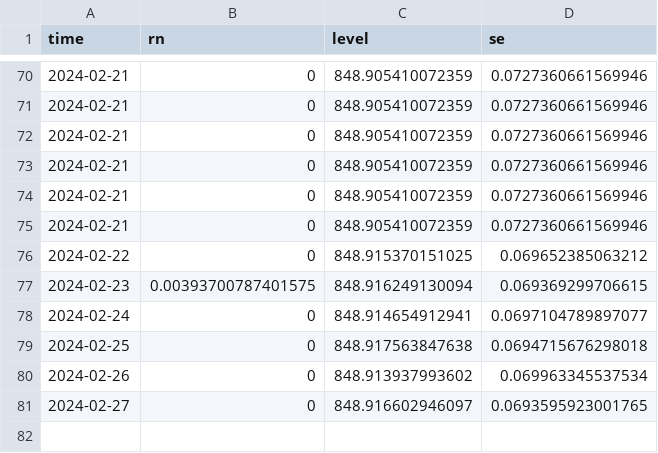
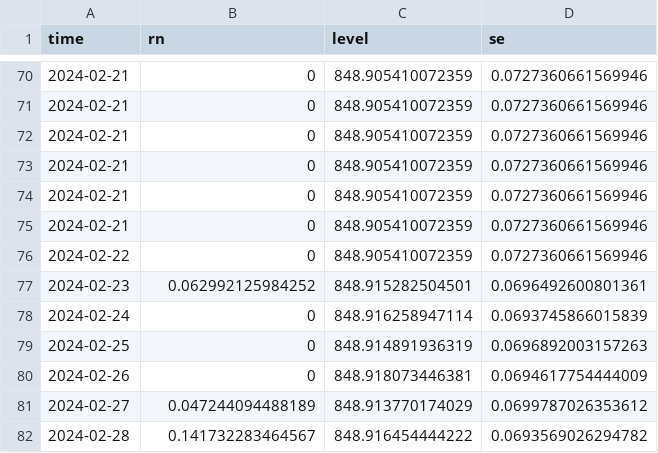
Before and after one commit to jusinowicz/yahara_flashiness, a CSV file: yahara_flash_localv2/data/gam_1_forecast.csv, drawn as a sheet; only a part is shown, gaps mark what is left out.

Commit message:
Update data

```diff
--- a/yahara_flash_localv2/data/gam_1_forecast.csv
+++ b/yahara_flash_localv2/data/gam_1_forecast.csv
@@ -75,7 +75,8 @@
 2024-02-21,0,848.905410072359,0.0727360661569946
-2024-02-22,0,848.915370151025,0.069652385063212
-2024-02-23,0.00393700787401575,848.916249130094,0.069369299706615
-2024-02-24,0,848.914654912941,0.0697104789897077
-2024-02-25,0,848.917563847638,0.0694715676298018
-2024-02-26,0,848.913937993602,0.069963345537534
-2024-02-27,0,848.916602946097,0.0693595923001765
+2024-02-22,0,848.905410072359,0.0727360661569946
+2024-02-23,0.062992125984252,848.915282504501,0.0696492600801361
+2024-02-24,0,848.916258947114,0.0693745866015839
+2024-02-25,0,848.914891936319,0.0696892003157263
+2024-02-26,0,848.918073446381,0.0694617754444009
+2024-02-27,0.047244094488189,848.913770174029,0.0699787026353612
+2024-02-28,0.141732283464567,848.916454444222,0.0693569026294782
```
Also changed, not shown: yahara_flash_localv2/data/gam_2_forecast.csv, yahara_flash_localv2/data/gam_3_forecast.csv, 31 other files.
